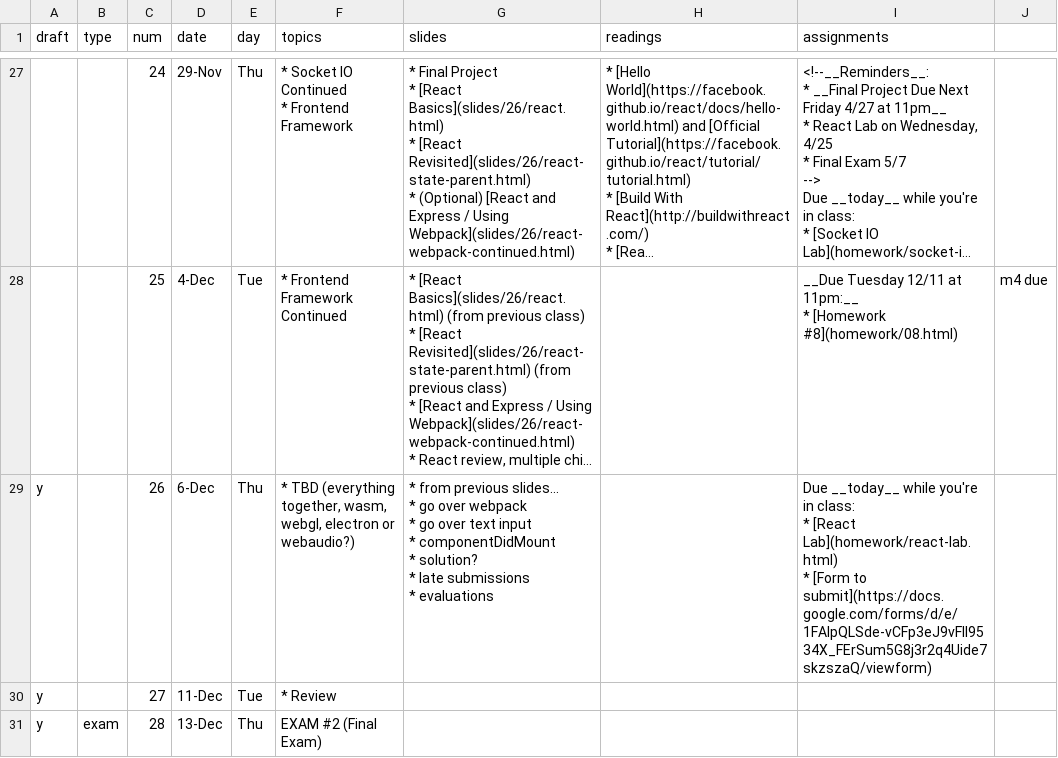
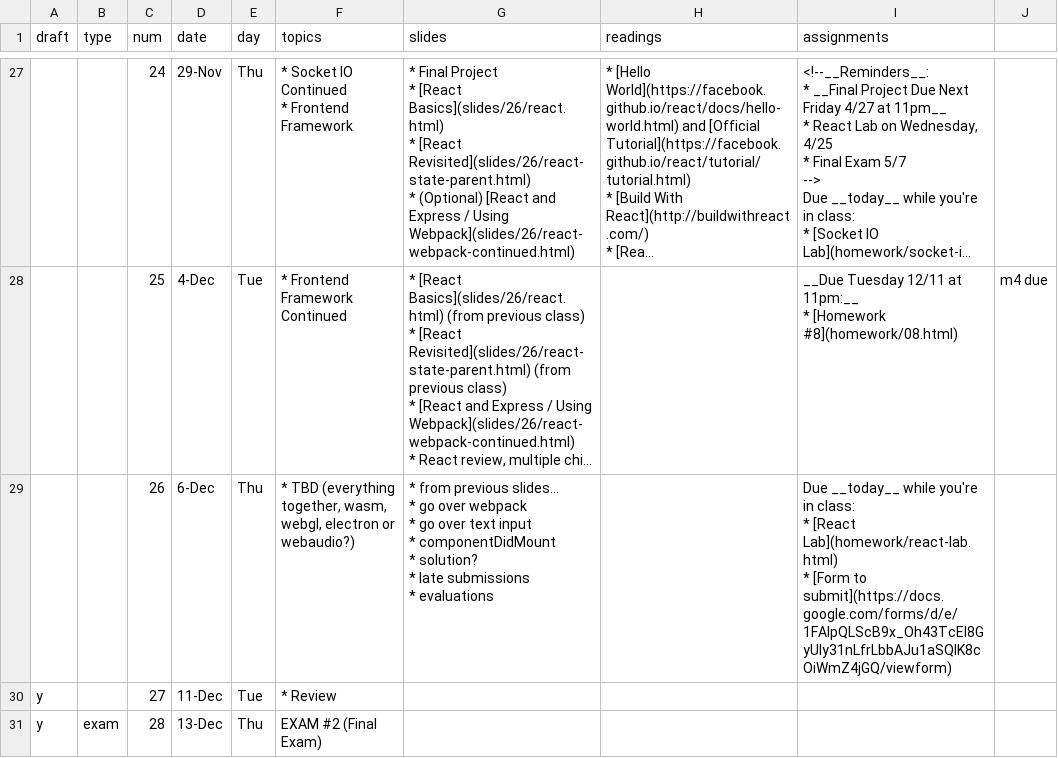
Before and after one commit to foureyes/csci-ua.0480-fall2018-001-003, a CSV file: _data/schedule.csv, drawn as a sheet; only a part is shown, gaps mark what is left out; long unchanged cells end in …; the diff names each change by its address in the sheet, - before the commit and + after, or states it on an @@ line.

```diff
--- a/_data/schedule.csv
+++ b/_data/schedule.csv
-A29 (draft): y
+A29 (draft): (empty)
-I29 (assignments): …[Form to submit](https://docs.google.com/forms/d/e/1FAIpQLSde-vCFp3eJ9vFII9534X_FErSum5G8j3r2q4Uide7skzszaQ/viewform)
+I29 (assignments): …[Form to submit](https://docs.google.com/forms/d/e/1FAIpQLScB9x_Oh43TcEl8GyUly31nLfrLbbAJu1aSQIK8cOiWmZ4jGQ/viewform)
```
Also changed, not shown: 2 other files.
